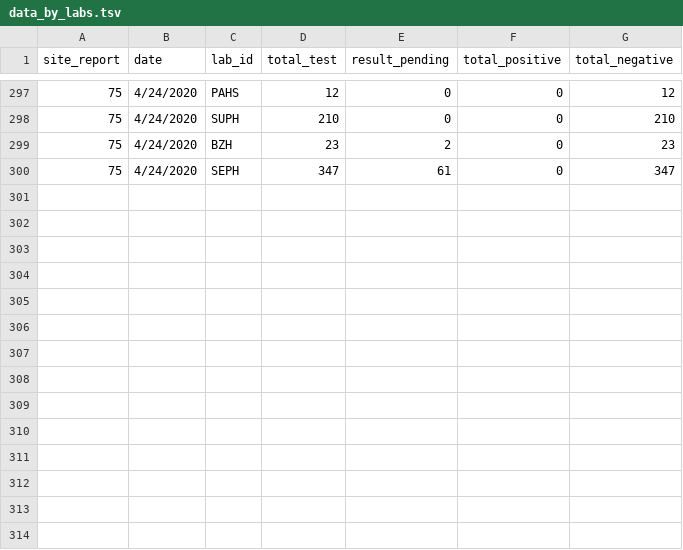
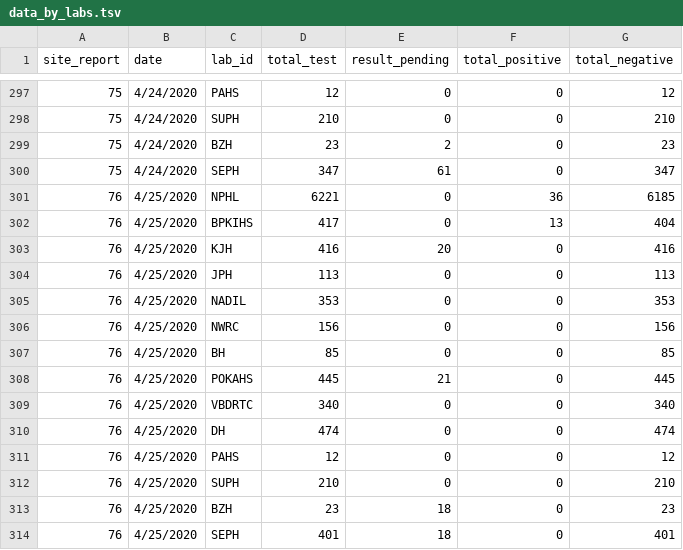
Before and after one commit to raunakms/covid19nepal, a TSV file: data/data_by_labs.tsv, drawn as a sheet; only a part is shown, gaps mark what is left out; the diff names each change by its address in the sheet, - before the commit and + after, or states it on an @@ line.

```diff
--- a/data/data_by_labs.tsv
+++ b/data/data_by_labs.tsv
+row 301: 76 | 4/25/2020 | NPHL | 6221 | 0 | 36 | 6185
+row 302: 76 | 4/25/2020 | BPKIHS | 417 | 0 | 13 | 404
+row 303: 76 | 4/25/2020 | KJH | 416 | 20 | 0 | 416
+row 304: 76 | 4/25/2020 | JPH | 113 | 0 | 0 | 113
+row 305: 76 | 4/25/2020 | NADIL | 353 | 0 | 0 | 353
+row 306: 76 | 4/25/2020 | NWRC | 156 | 0 | 0 | 156
+row 307: 76 | 4/25/2020 | BH | 85 | 0 | 0 | 85
+row 308: 76 | 4/25/2020 | POKAHS | 445 | 21 | 0 | 445
+row 309: 76 | 4/25/2020 | VBDRTC | 340 | 0 | 0 | 340
+row 310: 76 | 4/25/2020 | DH | 474 | 0 | 0 | 474
+row 311: 76 | 4/25/2020 | PAHS | 12 | 0 | 0 | 12
+row 312: 76 | 4/25/2020 | SUPH | 210 | 0 | 0 | 210
+row 313: 76 | 4/25/2020 | BZH | 23 | 18 | 0 | 23
+row 314: 76 | 4/25/2020 | SEPH | 401 | 18 | 0 | 401
```
Also changed, not shown: data/data_patients.tsv, data/data_total.tsv, 3 other files.
